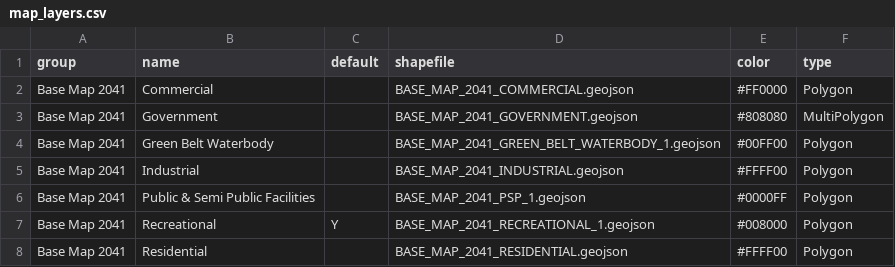
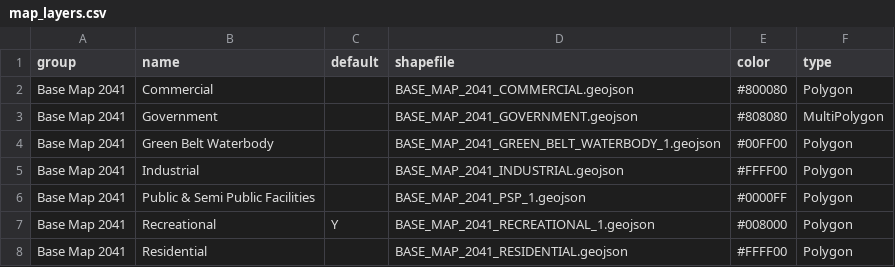
Before and after one commit to draftmpd41/draftmpd41.github.io, a CSV file: config/map_layers.csv, drawn as a sheet; only a part is shown.

Commit message:
Update map_layers.csv

```diff
--- a/config/map_layers.csv
+++ b/config/map_layers.csv
@@ -1,3 +1,3 @@
 group,name,default,shapefile,color,type
-Base Map 2041,Commercial,,BASE_MAP_2041_COMMERCIAL.geojson,#FF0000,Polygon
+Base Map 2041,Commercial,,BASE_MAP_2041_COMMERCIAL.geojson,#800080,Polygon
 Base Map 2041,Government,,BASE_MAP_2041_GOVERNMENT.geojson,#808080,MultiPolygon
```
